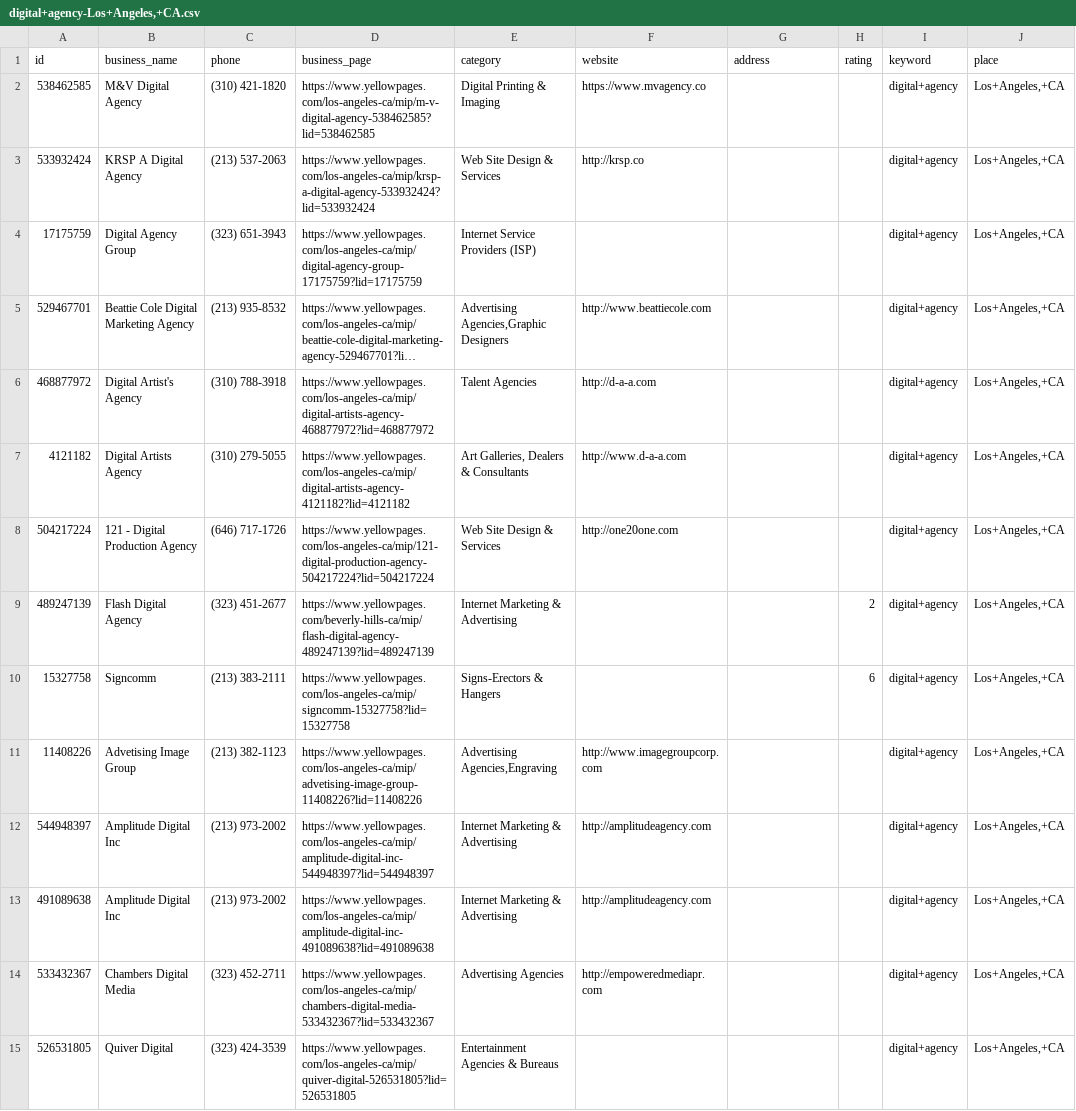
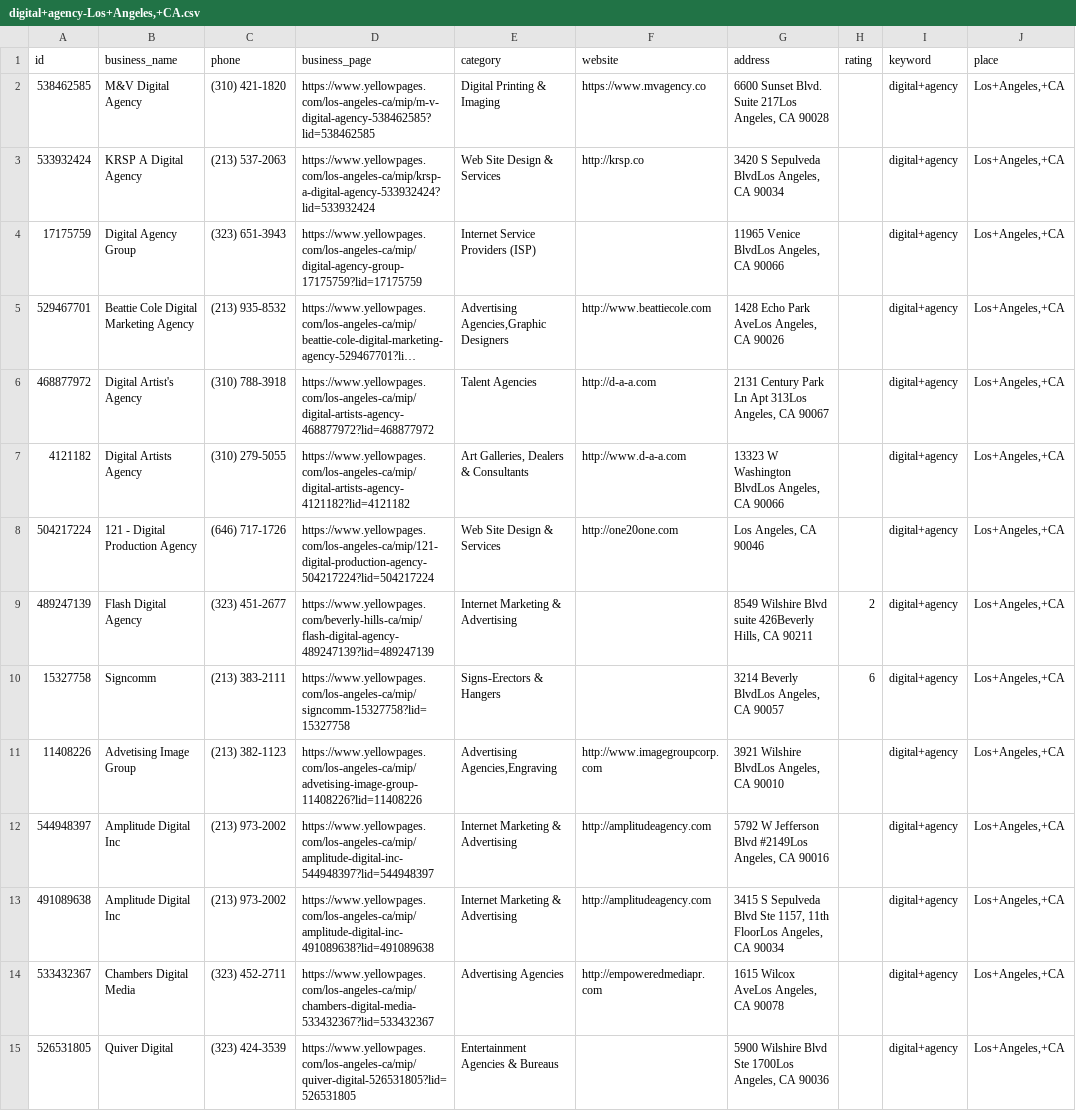
Before and after one commit to abdelrhman-arnos/yellowpages-scraper, a CSV file: digital+agency-Los+Angeles,+CA.csv, drawn as a sheet; only a part is shown; long unchanged cells end in …; the diff covers the shown part only; the diff names each change by its address in the sheet, - before the commit and + after, or states it on an @@ line.

Commit message:
Add specific info from list ID

```diff
--- a/digital+agency-Los+Angeles,+CA.csv
+++ b/digital+agency-Los+Angeles,+CA.csv
-G2 (address): (empty)
+G2 (address): 6600 Sunset Blvd. Suite 217Los Angeles, CA 90028
-G3 (address): (empty)
+G3 (address): 3420 S Sepulveda BlvdLos Angeles, CA 90034
-G4 (address): (empty)
+G4 (address): 11965 Venice BlvdLos Angeles, CA 90066
-G5 (address): (empty)
+G5 (address): 1428 Echo Park AveLos Angeles, CA 90026
-G6 (address): (empty)
+G6 (address): 2131 Century Park Ln Apt 313Los Angeles, CA 90067
-G7 (address): (empty)
+G7 (address): 13323 W Washington BlvdLos Angeles, CA 90066
-G8 (address): (empty)
+G8 (address): Los Angeles, CA 90046
-G9 (address): (empty)
+G9 (address): 8549 Wilshire Blvd suite 426Beverly Hills, CA 90211
-G10 (address): (empty)
+G10 (address): 3214 Beverly BlvdLos Angeles, CA 90057
-G11 (address): (empty)
+G11 (address): 3921 Wilshire BlvdLos Angeles, CA 90010
-G12 (address): (empty)
+G12 (address): 5792 W Jefferson Blvd #2149Los Angeles, CA 90016
-G13 (address): (empty)
+G13 (address): 3415 S Sepulveda Blvd Ste 1157, 11th FloorLos Angeles, CA 90034
-G14 (address): (empty)
+G14 (address): 1615 Wilcox AveLos Angeles, CA 90078
-G15 (address): (empty)
+G15 (address): 5900 Wilshire Blvd Ste 1700Los Angeles, CA 90036
```
Also changed, not shown: 16 edited cells elsewhere in this file, 3 other files.
